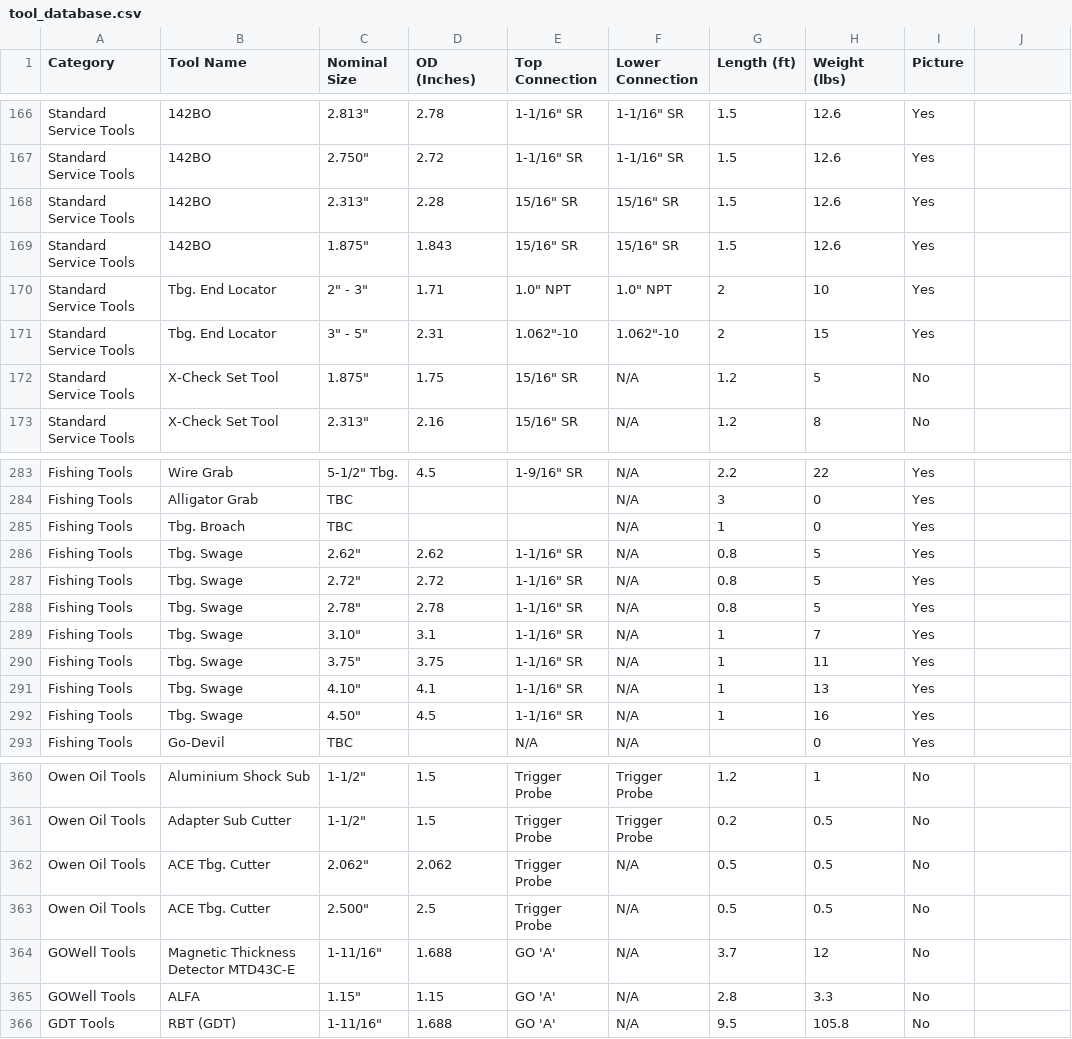
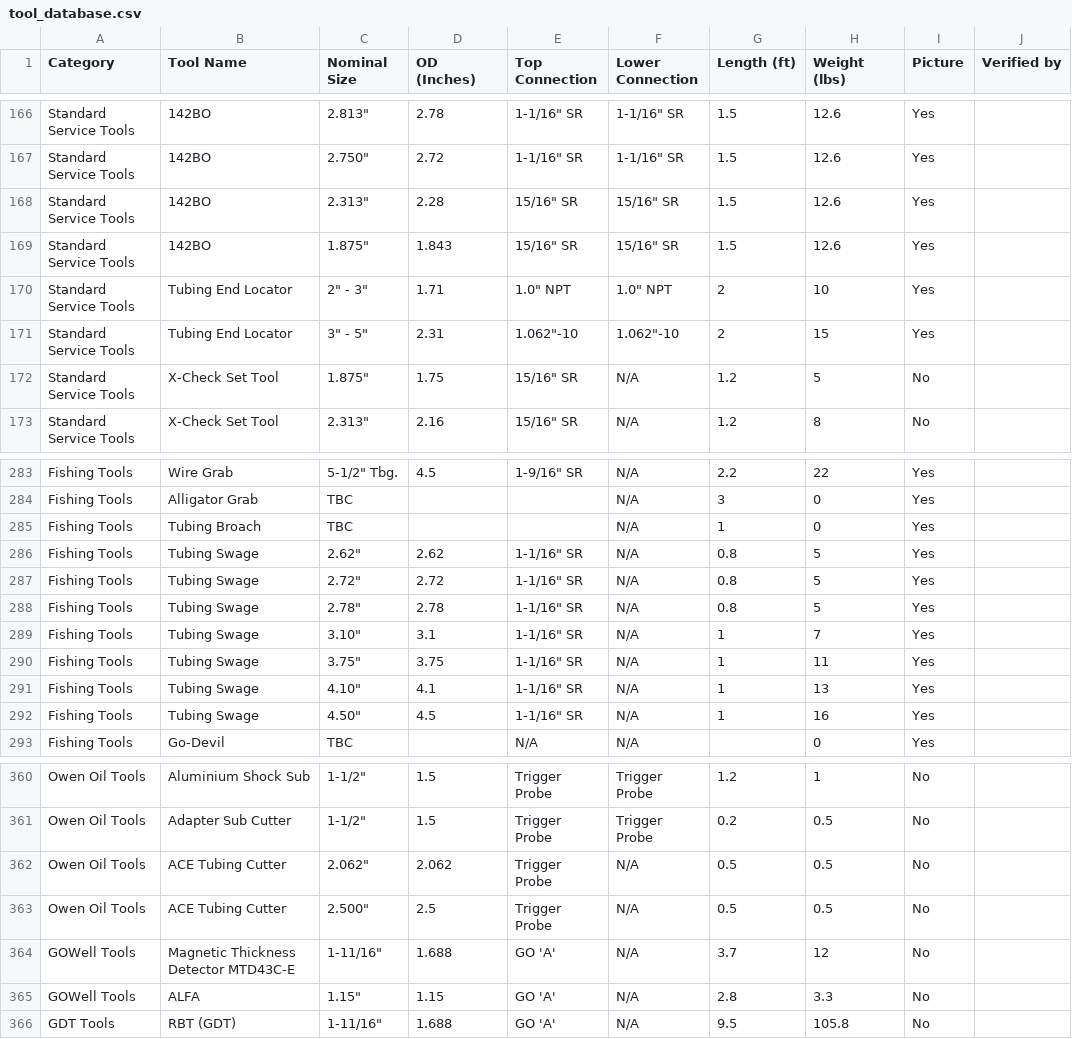
Before and after one commit to adamtaufik/ToolStringEditor, a CSV file: assets/resources/tool_database.csv, drawn as a sheet; only a part is shown, gaps mark what is left out; the diff names each change by its address in the sheet, - before the commit and + after, or states it on an @@ line.

```diff
--- a/assets/resources/tool_database.csv
+++ b/assets/resources/tool_database.csv
-J1: (empty)
+J1: Verified by
-B170:B171 (Tool Name): Tbg. End Locator
+B170:B171 (Tool Name): Tubing End Locator
-B285 (Tool Name): Tbg. Broach
+B285 (Tool Name): Tubing Broach
-B286:B292 (Tool Name): Tbg. Swage
+B286:B292 (Tool Name): Tubing Swage
-B362:B363 (Tool Name): ACE Tbg. Cutter
+B362:B363 (Tool Name): ACE Tubing Cutter
```
Also changed, not shown: 7 other files.
